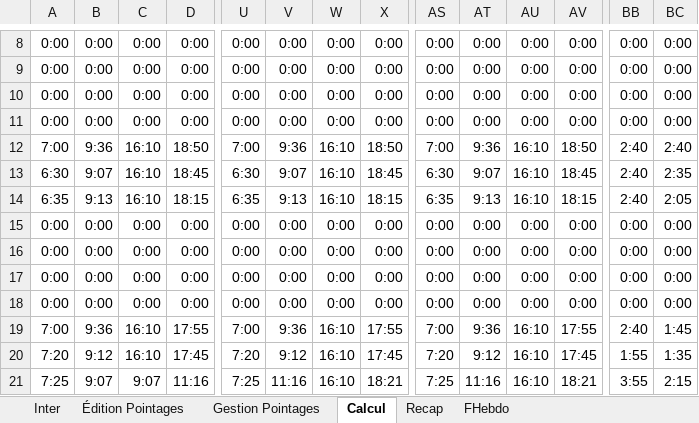
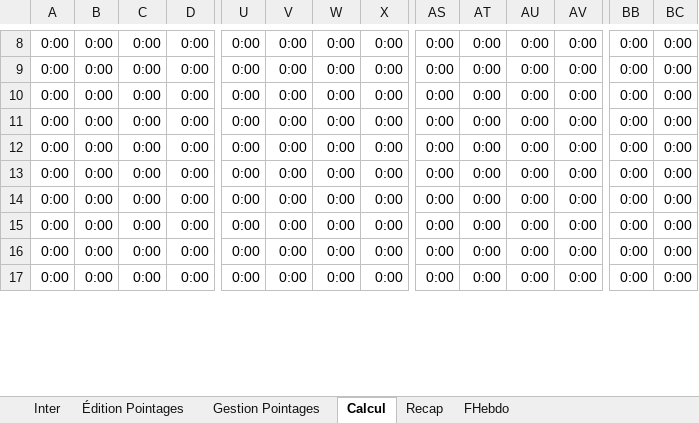
Before and after one commit to avigeilpro/PointagesXL, an Excel workbook: Pointages/Pointages_d.xlsm, sheet Calcul, drawn as a sheet; only a part is shown, gaps mark what is left out; values as stored, in another font and other column widths than the file's, no borders; removed rows and columns are numbered as before the commit, all else as after; rows hold the shown columns only; the diff covers the shown part only; the diff names each change by its address in the sheet, - before the commit and + after, or states it on an @@ line.

```diff
--- a/Pointages/Pointages_d.xlsm (sheet Calcul)
+++ b/Pointages/Pointages_d.xlsm (sheet Calcul)
-row 12: 7:00 | 9:36 | 16:10 | 18:50 | 7:00 | 9:36 | 16:10 | 18:50 | 7:00 | 9:36 | 16:10 | 18:50 | 2:40 | 2:40
-row 13: 6:30 | 9:07 | 16:10 | 18:45 | 6:30 | 9:07 | 16:10 | 18:45 | 6:30 | 9:07 | 16:10 | 18:45 | 2:40 | 2:35
-row 14: 6:35 | 9:13 | 16:10 | 18:15 | 6:35 | 9:13 | 16:10 | 18:15 | 6:35 | 9:13 | 16:10 | 18:15 | 2:40 | 2:05
-A16: 7:00
+A16: 0:00
-B16: 9:36
+B16: 0:00
-C16:C17: 16:10
+C16:C17: 0:00
-D16: 17:55
+D16: 0:00
-U16: 7:00
+U16: 0:00
-V16: 9:36
+V16: 0:00
-W16:W17: 16:10
+W16:W17: 0:00
-X16: 17:55
+X16: 0:00
-AS16: 7:00
+AS16: 0:00
-AT16: 9:36
+AT16: 0:00
-AU16:AU17: 16:10
+AU16:AU17: 0:00
-AV16: 17:55
+AV16: 0:00
-BB16: 2:40
+BB16: 0:00
-BC16: 1:45
+BC16: 0:00
-A17: 7:20
+A17: 0:00
-B17: 9:12
+B17: 0:00
-D17: 17:45
+D17: 0:00
-U17: 7:20
+U17: 0:00
-V17: 9:12
+V17: 0:00
-X17: 17:45
+X17: 0:00
-AS17: 7:20
+AS17: 0:00
-AT17: 9:12
+AT17: 0:00
-AV17: 17:45
+AV17: 0:00
-BB17: 1:55
+BB17: 0:00
-BC17: 1:35
+BC17: 0:00
-row 21: 7:25 | 9:07 | 9:07 | 11:16 | 7:25 | 11:16 | 16:10 | 18:21 | 7:25 | 11:16 | 16:10 | 18:21 | 3:55 | 2:15
```
Also changed, not shown: 4 added rows and 107 edited cells elsewhere in this sheet, sheet Inter, sheet Recap, sheet Gestion Pointages, formulas that keep their value, charts or pictures.
